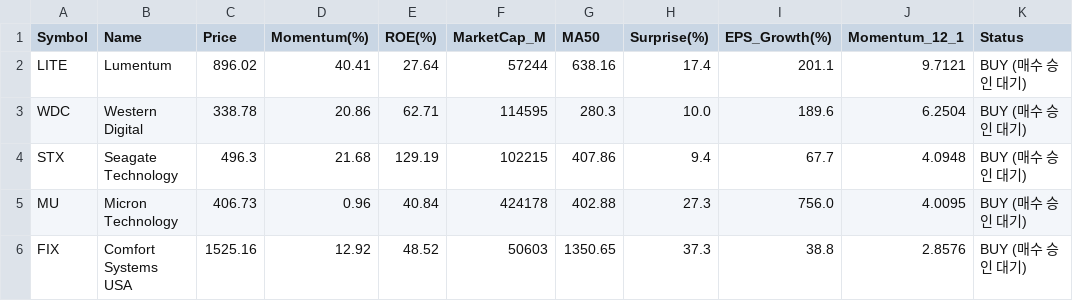
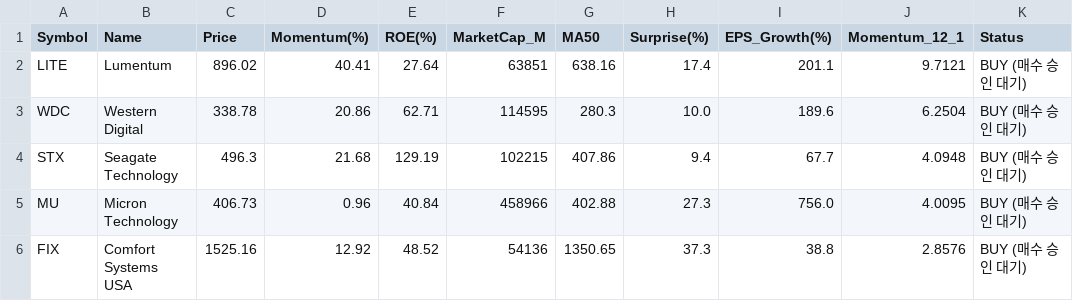
Before and after one commit to abraxass0511-lab/Alpha-Investment-Agent, a CSV file: output_reports/final_picks_latest.csv, drawn as a sheet; only a part is shown; the diff names each change by its address in the sheet, - before the commit and + after, or states it on an @@ line.

```diff
--- a/output_reports/final_picks_latest.csv
+++ b/output_reports/final_picks_latest.csv
-F2 (MarketCap_M): 57244
+F2 (MarketCap_M): 63851
-F5 (MarketCap_M): 424178
+F5 (MarketCap_M): 458966
-F6 (MarketCap_M): 50603
+F6 (MarketCap_M): 54136
```
Also changed, not shown: output_reports/daily_scan_latest.csv, output_reports/sentiment_all_latest.csv, 5 other files.
